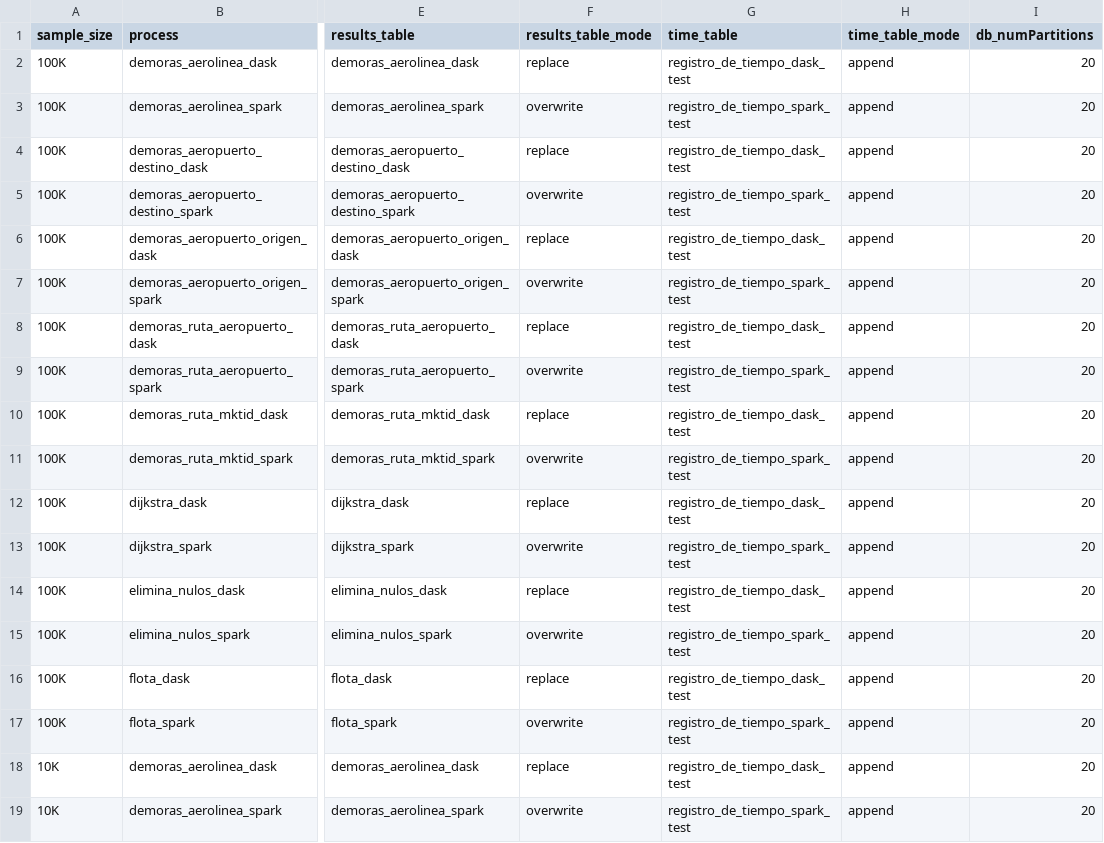
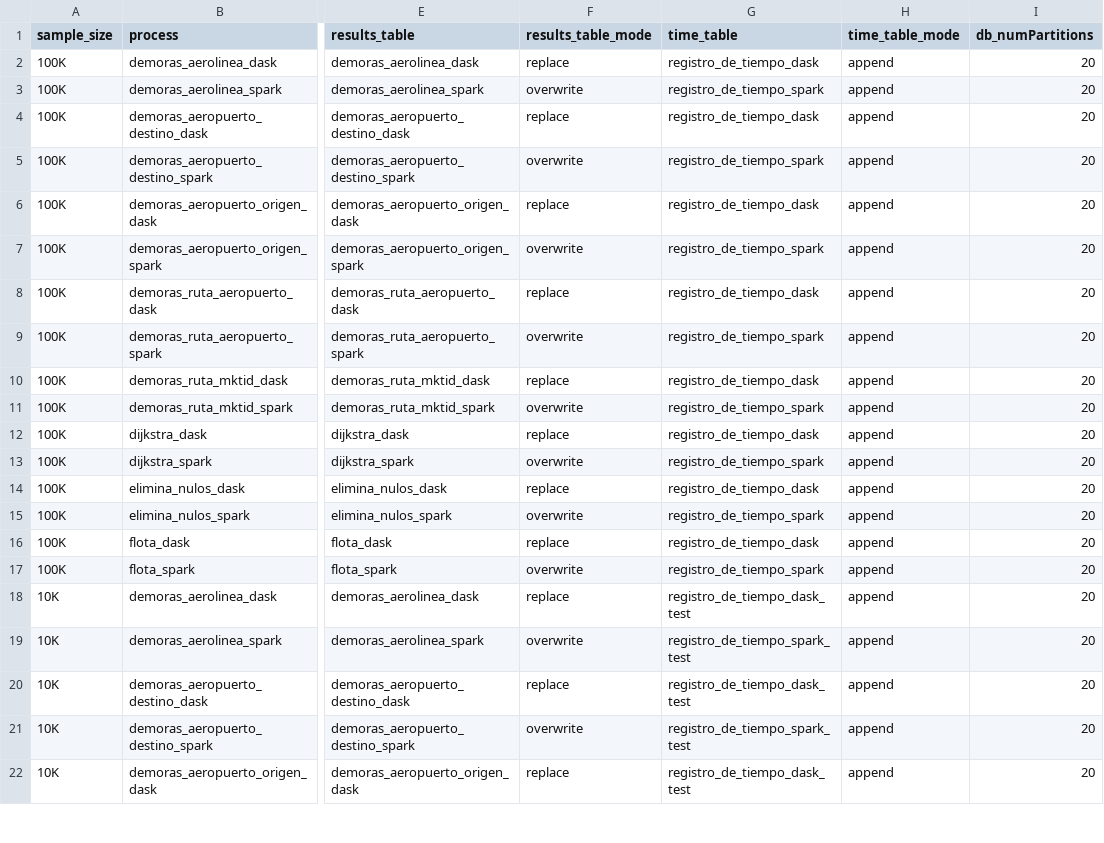
Before and after one commit to ikerforce/spark-rita, a CSV file: conf/base/configs_cluster.csv, drawn as a sheet; only a part is shown, gaps mark what is left out; the shorter side is filled out with more unchanged rows; the diff names each change by its address in the sheet, - before the commit and + after, or states it on an @@ line.

Commit message:
Ahora escribe a la base de datos productiva

```diff
--- a/conf/base/configs_cluster.csv
+++ b/conf/base/configs_cluster.csv
-G2 (time_table): registro_de_tiempo_dask_test
+G2 (time_table): registro_de_tiempo_dask
-G3 (time_table): registro_de_tiempo_spark_test
+G3 (time_table): registro_de_tiempo_spark
-G4 (time_table): registro_de_tiempo_dask_test
+G4 (time_table): registro_de_tiempo_dask
-G5 (time_table): registro_de_tiempo_spark_test
+G5 (time_table): registro_de_tiempo_spark
-G6 (time_table): registro_de_tiempo_dask_test
+G6 (time_table): registro_de_tiempo_dask
-G7 (time_table): registro_de_tiempo_spark_test
+G7 (time_table): registro_de_tiempo_spark
-G8 (time_table): registro_de_tiempo_dask_test
+G8 (time_table): registro_de_tiempo_dask
-G9 (time_table): registro_de_tiempo_spark_test
+G9 (time_table): registro_de_tiempo_spark
-G10 (time_table): registro_de_tiempo_dask_test
+G10 (time_table): registro_de_tiempo_dask
-G11 (time_table): registro_de_tiempo_spark_test
+G11 (time_table): registro_de_tiempo_spark
-G12 (time_table): registro_de_tiempo_dask_test
+G12 (time_table): registro_de_tiempo_dask
-G13 (time_table): registro_de_tiempo_spark_test
+G13 (time_table): registro_de_tiempo_spark
-G14 (time_table): registro_de_tiempo_dask_test
+G14 (time_table): registro_de_tiempo_dask
-G15 (time_table): registro_de_tiempo_spark_test
+G15 (time_table): registro_de_tiempo_spark
-G16 (time_table): registro_de_tiempo_dask_test
+G16 (time_table): registro_de_tiempo_dask
-G17 (time_table): registro_de_tiempo_spark_test
+G17 (time_table): registro_de_tiempo_spark
```
